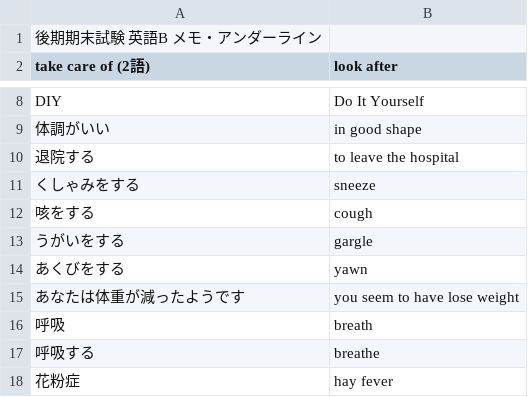
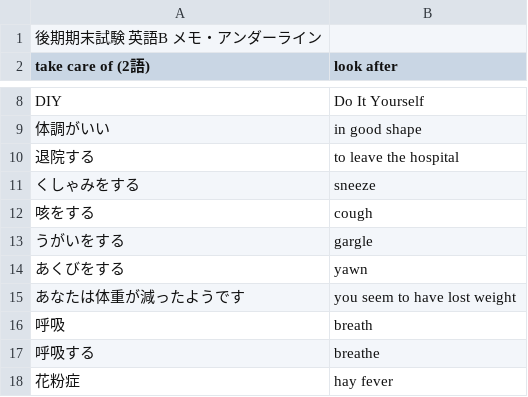
Before and after one commit to makutamoto/english-quiz, a TSV file: task_data/kouki_kimatsu_memo_underline.tsv, drawn as a sheet; only a part is shown, gaps mark what is left out.

Commit message:
タイポ

```diff
--- a/task_data/kouki_kimatsu_memo_underline.tsv
+++ b/task_data/kouki_kimatsu_memo_underline.tsv
@@ -14,3 +14,3 @@ DIY	Do It Yourself
 あくびをする	yawn
-あなたは体重が減ったようです	you seem to have lose weight
+あなたは体重が減ったようです	you seem to have lost weight
 呼吸	breath
```
